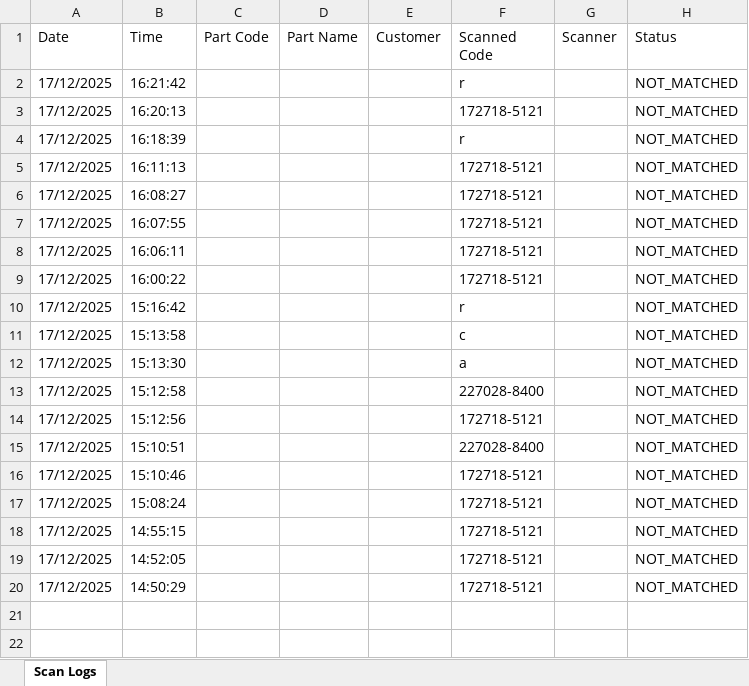
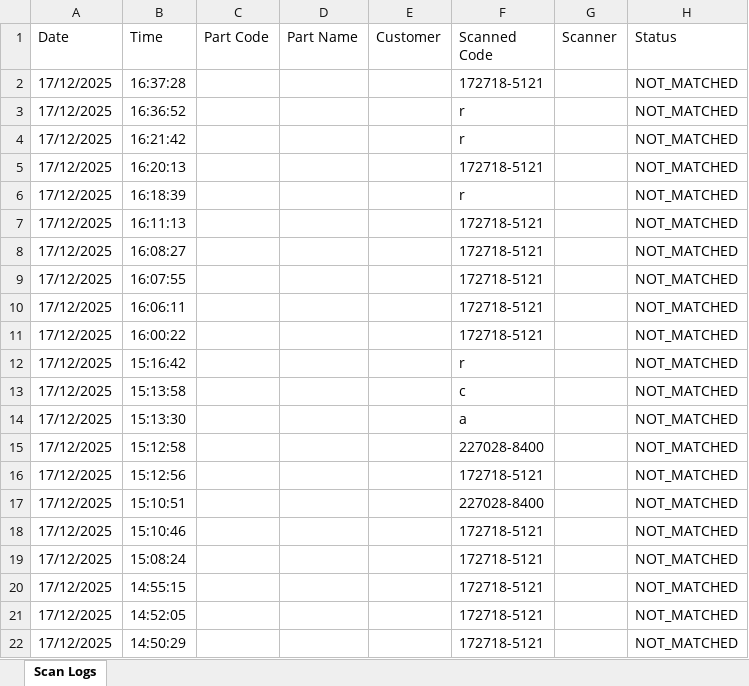
Before and after one commit to vykanand/gad-shaily, an Excel workbook: history-error-2025-12-17.xlsx, sheet Scan Logs, drawn as a sheet; values as stored, in another font and other column widths than the file's, no borders; the diff names each change by its address in the sheet, - before the commit and + after, or states it on an @@ line.

```diff
--- a/history-error-2025-12-17.xlsx (sheet Scan Logs)
+++ b/history-error-2025-12-17.xlsx (sheet Scan Logs)
+row 2: 17/12/2025 | 16:37:28 |  |  |  | 172718-5121 |  | NOT_MATCHED
+row 3: 17/12/2025 | 16:36:52 |  |  |  | r |  | NOT_MATCHED
```
Also changed, not shown: history-2025-12-17.xlsx, 1 other file.
